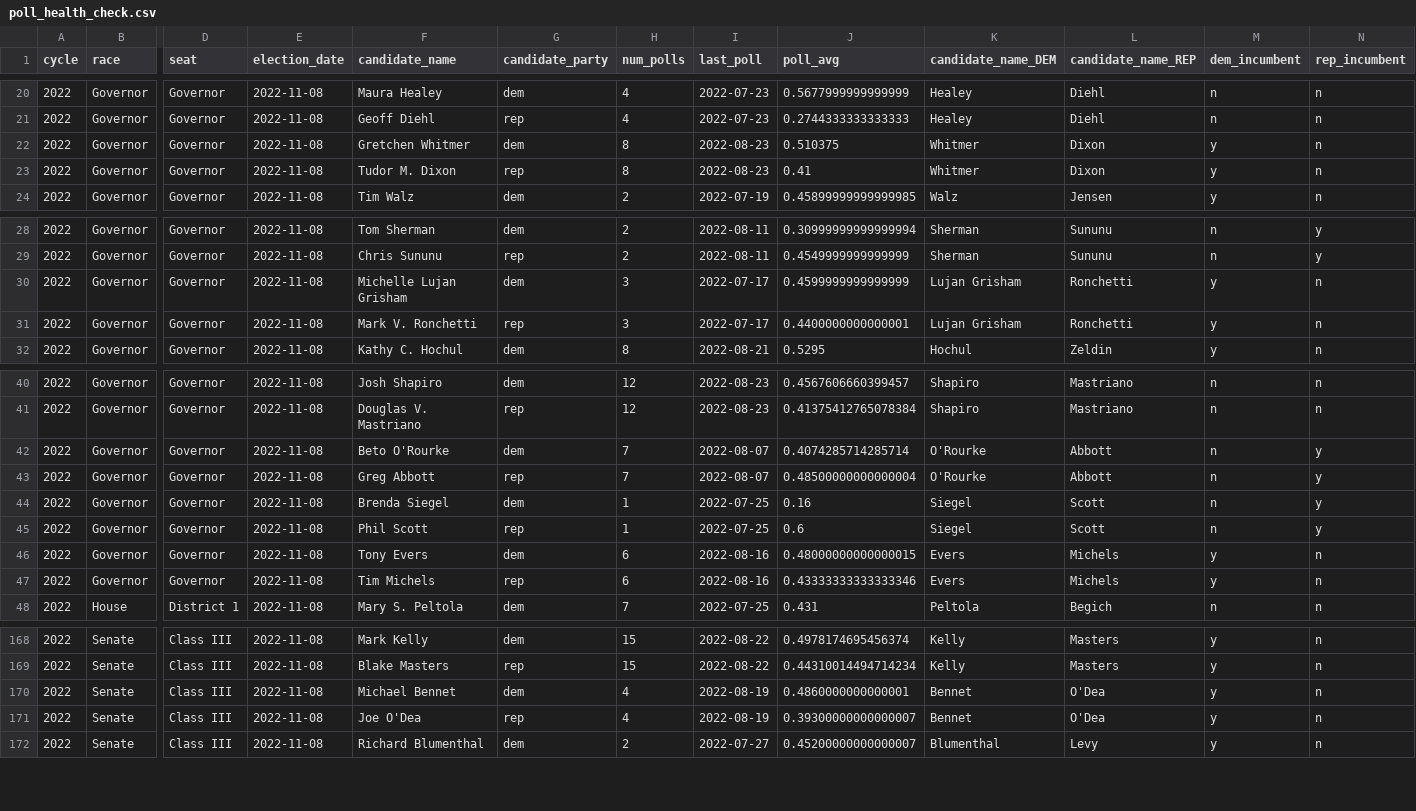
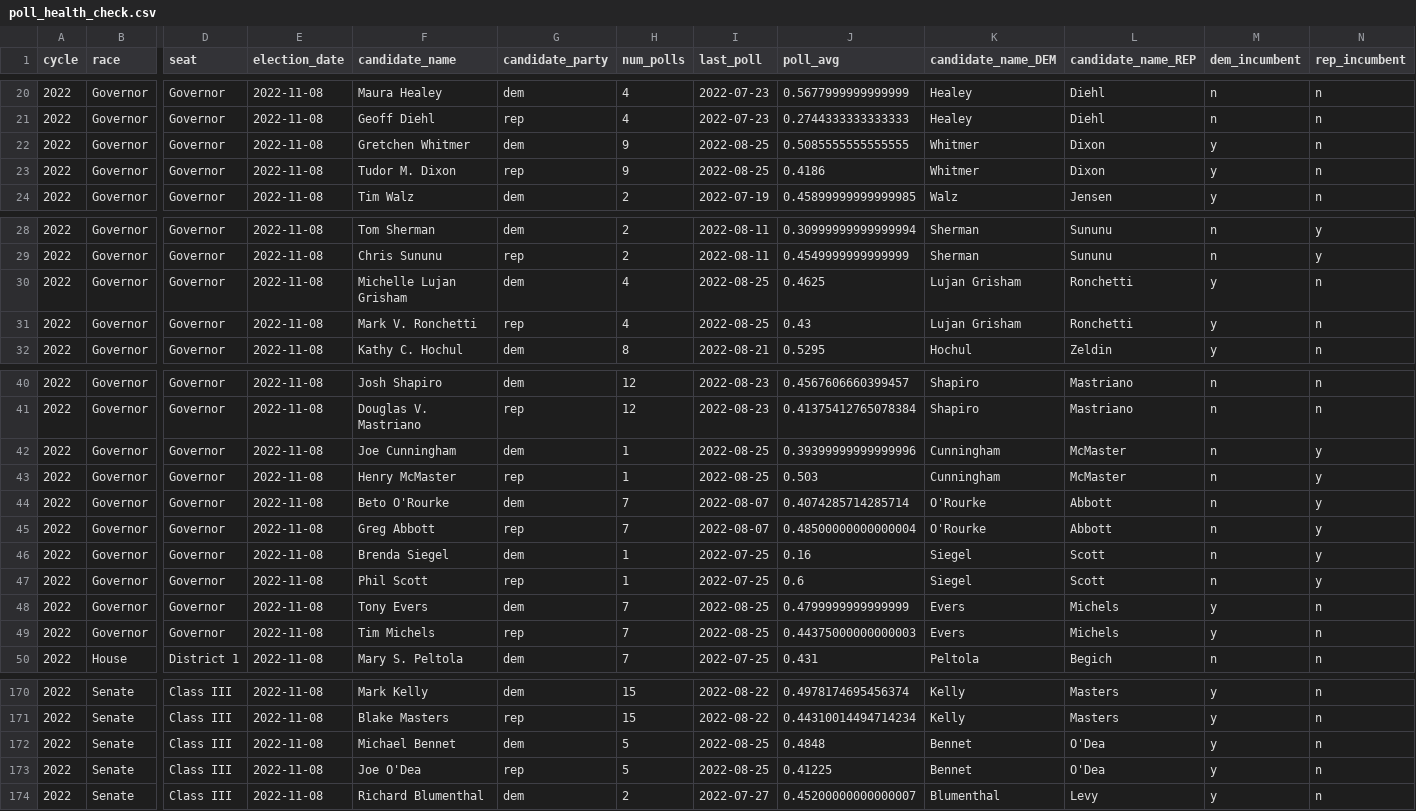
Before and after one commit to markjrieke/2022-midterm-forecasts, a CSV file: models/poll_health_check.csv, drawn as a sheet; only a part is shown, gaps mark what is left out; addresses are those after the commit; rows hold the shown columns only; the diff covers the shown part only; the diff names each change by its address in the sheet, - before the commit and + after, or states it on an @@ line.

```diff
--- a/models/poll_health_check.csv
+++ b/models/poll_health_check.csv
-H22:H23 (num_polls): 8
+H22:H23 (num_polls): 9
-I22:I23 (last_poll): 2022-08-23
+I22:I23 (last_poll): 2022-08-25
-J22 (poll_avg): 0.510375
+J22 (poll_avg): 0.5085555555555555
-J23 (poll_avg): 0.41
+J23 (poll_avg): 0.4186
-H30:H31 (num_polls): 3
+H30:H31 (num_polls): 4
-I30:I31 (last_poll): 2022-07-17
+I30:I31 (last_poll): 2022-08-25
-J30 (poll_avg): 0.4599999999999999
+J30 (poll_avg): 0.4625
-J31 (poll_avg): 0.4400000000000001
+J31 (poll_avg): 0.43
+row 42: 2022 | Governor | Governor | 2022-11-08 | Joe Cunningham | dem | 1 | 2022-08-25 | 0.39399999999999996 | Cunningham | McMaster | n | y
+row 43: 2022 | Governor | Governor | 2022-11-08 | Henry McMaster | rep | 1 | 2022-08-25 | 0.503 | Cunningham | McMaster | n | y
-H48:H49 (num_polls): 6
+H48:H49 (num_polls): 7
-I48:I49 (last_poll): 2022-08-16
+I48:I49 (last_poll): 2022-08-25
-J48 (poll_avg): 0.48000000000000015
+J48 (poll_avg): 0.4799999999999999
-J49 (poll_avg): 0.43333333333333346
+J49 (poll_avg): 0.44375000000000003
-H172:H173 (num_polls): 4
+H172:H173 (num_polls): 5
-I172:I173 (last_poll): 2022-08-19
+I172:I173 (last_poll): 2022-08-25
-J172 (poll_avg): 0.4860000000000001
+J172 (poll_avg): 0.4848
-J173 (poll_avg): 0.39300000000000007
+J173 (poll_avg): 0.41225
```
Also changed, not shown: 12 edited cells elsewhere in this file, models/outputs/current_house_distribution.csv, models/outputs/current_senate_distribution.csv, 4 other files.
